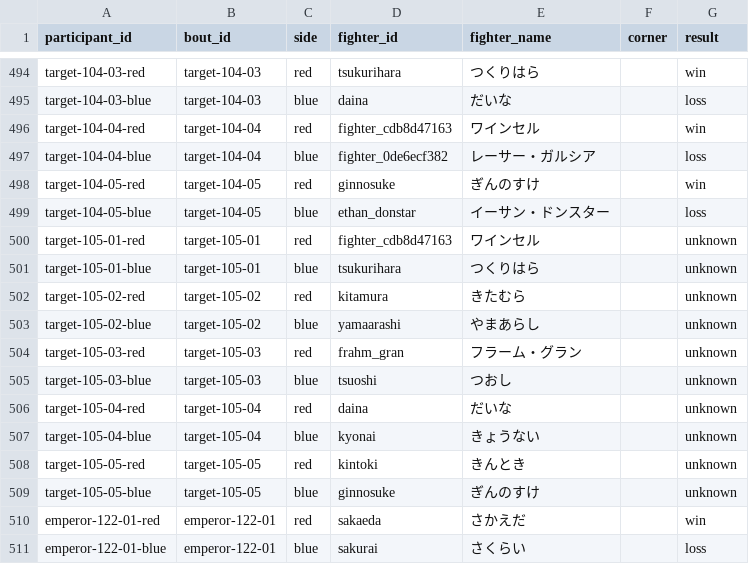
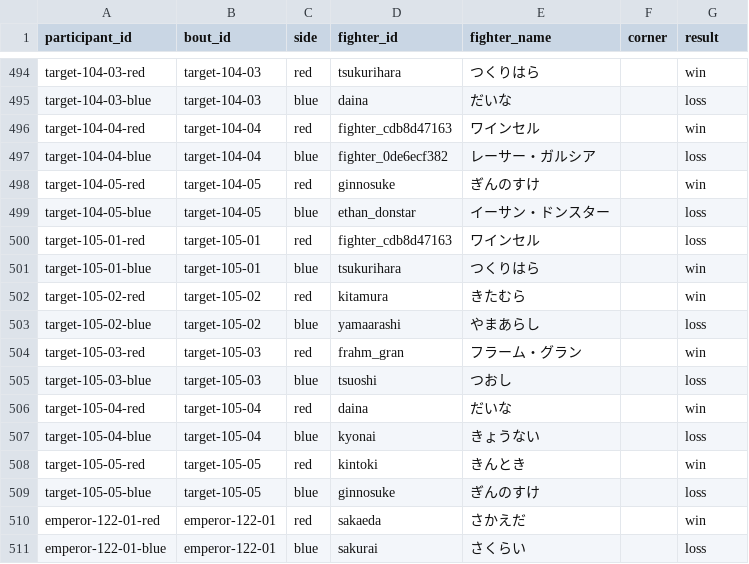
Before and after one commit to takano32/arakaku, a CSV file: data-src/bout_participants.csv, drawn as a sheet; only a part is shown, gaps mark what is left out.

```diff
--- a/data-src/bout_participants.csv
+++ b/data-src/bout_participants.csv
@@ -499,12 +499,12 @@ target-104-05-red,target-104-05,red,ginnosuke,ぎんのすけ,,win
 target-104-05-blue,target-104-05,blue,ethan_donstar,イーサン・ドンスター,,loss
-target-105-01-red,target-105-01,red,fighter_cdb8d47163,ワインセル,,unknown
-target-105-01-blue,target-105-01,blue,tsukurihara,つくりはら,,unknown
-target-105-02-red,target-105-02,red,kitamura,きたむら,,unknown
-target-105-02-blue,target-105-02,blue,yamaarashi,やまあらし,,unknown
-target-105-03-red,target-105-03,red,frahm_gran,フラーム・グラン,,unknown
-target-105-03-blue,target-105-03,blue,tsuoshi,つおし,,unknown
-target-105-04-red,target-105-04,red,daina,だいな,,unknown
-target-105-04-blue,target-105-04,blue,kyonai,きょうない,,unknown
-target-105-05-red,target-105-05,red,kintoki,きんとき,,unknown
-target-105-05-blue,target-105-05,blue,ginnosuke,ぎんのすけ,,unknown
+target-105-01-red,target-105-01,red,fighter_cdb8d47163,ワインセル,,loss
+target-105-01-blue,target-105-01,blue,tsukurihara,つくりはら,,win
+target-105-02-red,target-105-02,red,kitamura,きたむら,,win
+target-105-02-blue,target-105-02,blue,yamaarashi,やまあらし,,loss
+target-105-03-red,target-105-03,red,frahm_gran,フラーム・グラン,,win
+target-105-03-blue,target-105-03,blue,tsuoshi,つおし,,loss
+target-105-04-red,target-105-04,red,daina,だいな,,win
+target-105-04-blue,target-105-04,blue,kyonai,きょうない,,loss
+target-105-05-red,target-105-05,red,kintoki,きんとき,,win
+target-105-05-blue,target-105-05,blue,ginnosuke,ぎんのすけ,,loss
 emperor-122-01-red,emperor-122-01,red,sakaeda,さかえだ,,win
```
Also changed, not shown: data-src/bouts.csv.
